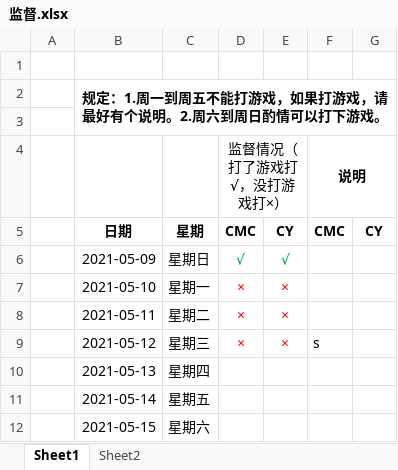
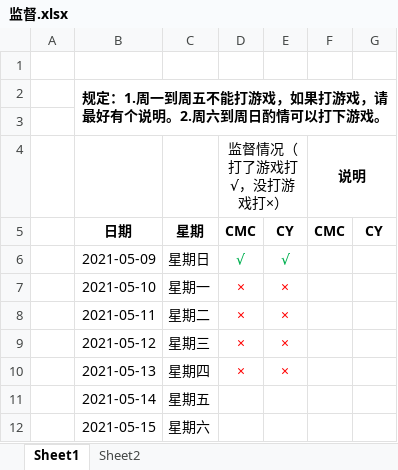
Before and after one commit to oliver666491/Supervise, an Excel workbook: 监督.xlsx, sheet Sheet1, drawn as a sheet; only a part is shown; values as stored, in another font and other column widths than the file's, no borders; the diff names each change by its address in the sheet, - before the commit and + after, or states it on an @@ line.

Commit message:
2021-5-13(H)(更新，刚才日期写错了）

```diff
--- a/监督.xlsx (sheet Sheet1)
+++ b/监督.xlsx (sheet Sheet1)
-F9 (说明): s
+F9 (说明): (empty)
-D10 (监督情况（打了游戏打√，没打游戏打×）): (empty)
+D10 (监督情况（打了游戏打√，没打游戏打×）): ×
-E10: (empty)
+E10: ×
```
Also changed, not shown: sheet Sheet2.
